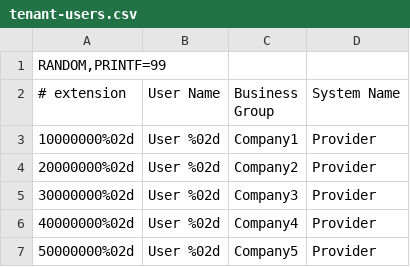
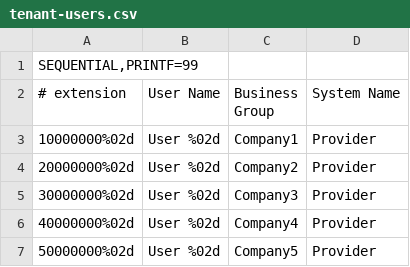
Before and after one commit to miarecdev/sipp-siprec, a CSV file: scenarios/tenant-users.csv, drawn as a sheet.

Commit message:
Replace RANDOM with SEQUENTIAL to prevent concurrent calls per user

```diff
--- a/scenarios/tenant-users.csv
+++ b/scenarios/tenant-users.csv
@@ -1,2 +1,2 @@
-RANDOM,PRINTF=99
+SEQUENTIAL,PRINTF=99
 # extension;User Name;Business Group;System Name
```
